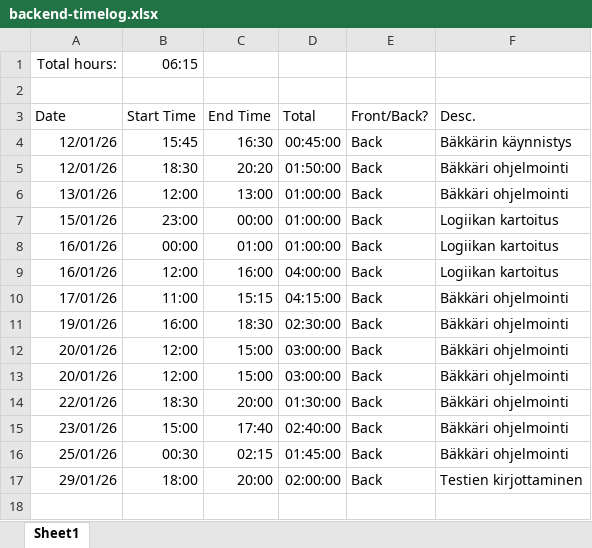
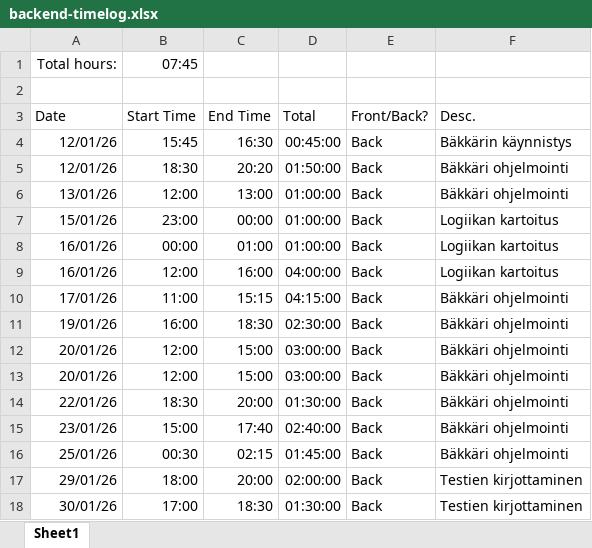
Before and after one commit to sjkorpela/riichi-mahjong-points-calculator, an Excel workbook: backend/backend-timelog.xlsx, sheet Sheet1, drawn as a sheet; values as stored, in another font and other column widths than the file's, no borders; the diff names each change by its address in the sheet, - before the commit and + after, or states it on an @@ line.

Commit message:
Update timelog

```diff
--- a/backend/backend-timelog.xlsx (sheet Sheet1)
+++ b/backend/backend-timelog.xlsx (sheet Sheet1)
-B1 (Start Time): 06:15
+B1 (Start Time): 07:45
+row 18: 30/01/26 | 17:00 | 18:30 | 01:30:00 | Back | Testien kirjottaminen
```
